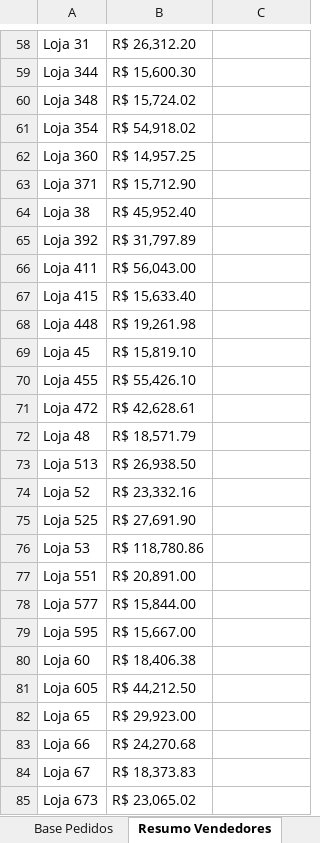
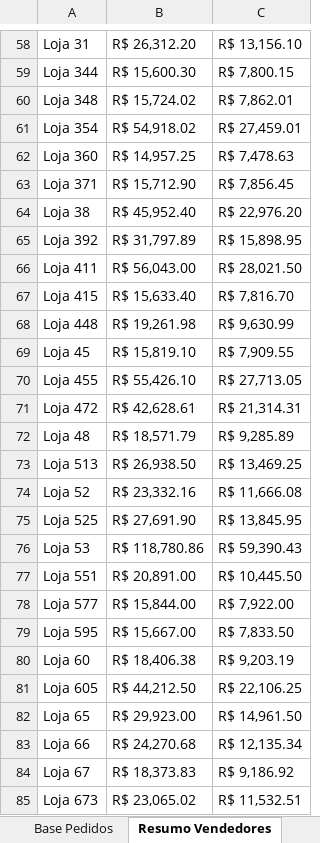
Before and after one commit to Filipeck/hashTagTreinamento, an Excel workbook: 2.Excel/hands-on/3.Funcoes_basicas/Exercicios_funcoes_basicas_PT1.xlsx, sheet Resumo Vendedores, drawn as a sheet; only a part is shown, gaps mark what is left out; values as stored, in another font and other column widths than the file's, no cell formats; charts and pictures not drawn; the diff covers the shown part only; the diff names each change by its address in the sheet, - before the commit and + after, or states it on an @@ line.

```diff
--- a/2.Excel/hands-on/3.Funcoes_basicas/Exercicios_funcoes_basicas_PT1.xlsx (sheet Resumo Vendedores)
+++ b/2.Excel/hands-on/3.Funcoes_basicas/Exercicios_funcoes_basicas_PT1.xlsx (sheet Resumo Vendedores)
-C58: (empty)
+C58: R$ 13,156.10
-C59: (empty)
+C59: R$ 7,800.15
-C60: (empty)
+C60: R$ 7,862.01
-C61: (empty)
+C61: R$ 27,459.01
-C62: (empty)
+C62: R$ 7,478.63
-C63: (empty)
+C63: R$ 7,856.45
-C64: (empty)
+C64: R$ 22,976.20
-C65: (empty)
+C65: R$ 15,898.95
-C66: (empty)
+C66: R$ 28,021.50
-C67: (empty)
+C67: R$ 7,816.70
-C68: (empty)
+C68: R$ 9,630.99
-C69: (empty)
+C69: R$ 7,909.55
-C70: (empty)
+C70: R$ 27,713.05
-C71: (empty)
+C71: R$ 21,314.31
-C72: (empty)
+C72: R$ 9,285.89
-C73: (empty)
+C73: R$ 13,469.25
-C74: (empty)
+C74: R$ 11,666.08
-C75: (empty)
+C75: R$ 13,845.95
-C76: (empty)
+C76: R$ 59,390.43
-C77: (empty)
+C77: R$ 10,445.50
-C78: (empty)
+C78: R$ 7,922.00
-C79: (empty)
+C79: R$ 7,833.50
-C80: (empty)
+C80: R$ 9,203.19
-C81: (empty)
+C81: R$ 22,106.25
-C82: (empty)
+C82: R$ 14,961.50
-C83: (empty)
+C83: R$ 12,135.34
-C84: (empty)
+C84: R$ 9,186.92
-C85: (empty)
+C85: R$ 11,532.51
```
Also changed, not shown: 73 edited cells elsewhere in this sheet, sheet Resumo Produtos, cell formats, charts or pictures.
